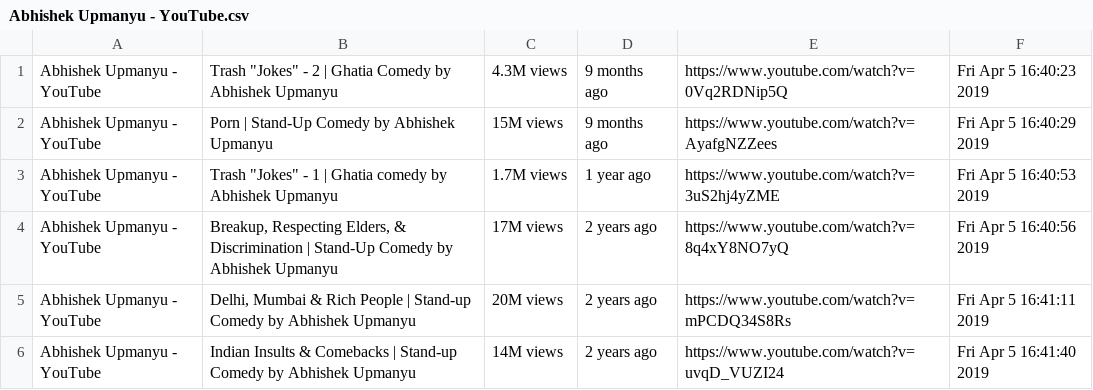
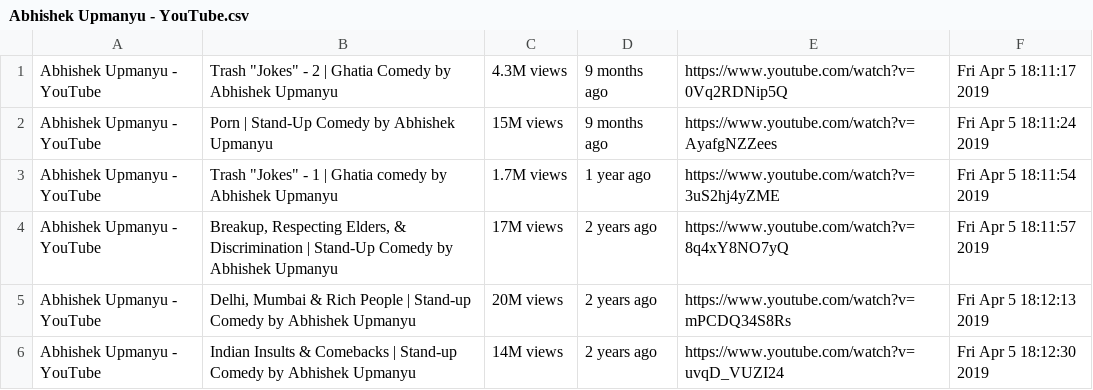
Before and after one commit to ranjanalok3796/youtube_crawler, a CSV file: Video_Links/Abhishek Upmanyu - YouTube.csv, drawn as a sheet.

```diff
--- a/Video_Links/Abhishek Upmanyu - YouTube.csv
+++ b/Video_Links/Abhishek Upmanyu - YouTube.csv
@@ -1,6 +1,6 @@
-Abhishek Upmanyu - YouTube,"Trash ""Jokes"" - 2 | Ghatia Comedy by Abhishek Upmanyu",4.3M views,9 months ago,https://www.youtube.com/watch?v=0Vq2RDNip5Q,Fri Apr  5 16:40:23 2019
-Abhishek Upmanyu - YouTube,Porn | Stand-Up Comedy by Abhishek Upmanyu,15M views,9 months ago,https://www.youtube.com/watch?v=AyafgNZZees,Fri Apr  5 16:40:29 2019
-Abhishek Upmanyu - YouTube,"Trash ""Jokes"" - 1 | Ghatia comedy by Abhishek Upmanyu",1.7M views,1 year ago,https://www.youtube.com/watch?v=3uS2hj4yZME,Fri Apr  5 16:40:53 2019
-Abhishek Upmanyu - YouTube,"Breakup, Respecting Elders, & Discrimination | Stand-Up Comedy by Abhishek Upmanyu",17M views,2 years ago,https://www.youtube.com/watch?v=8q4xY8NO7yQ,Fri Apr  5 16:40:56 2019
-Abhishek Upmanyu - YouTube,"Delhi, Mumbai & Rich People | Stand-up Comedy by Abhishek Upmanyu",20M views,2 years ago,https://www.youtube.com/watch?v=mPCDQ34S8Rs,Fri Apr  5 16:41:11 2019
-Abhishek Upmanyu - YouTube,Indian Insults & Comebacks | Stand-up Comedy by Abhishek Upmanyu,14M views,2 years ago,https://www.youtube.com/watch?v=uvqD_VUZI24,Fri Apr  5 16:41:40 2019
+Abhishek Upmanyu - YouTube,"Trash ""Jokes"" - 2 | Ghatia Comedy by Abhishek Upmanyu",4.3M views,9 months ago,https://www.youtube.com/watch?v=0Vq2RDNip5Q,Fri Apr  5 18:11:17 2019
+Abhishek Upmanyu - YouTube,Porn | Stand-Up Comedy by Abhishek Upmanyu,15M views,9 months ago,https://www.youtube.com/watch?v=AyafgNZZees,Fri Apr  5 18:11:24 2019
+Abhishek Upmanyu - YouTube,"Trash ""Jokes"" - 1 | Ghatia comedy by Abhishek Upmanyu",1.7M views,1 year ago,https://www.youtube.com/watch?v=3uS2hj4yZME,Fri Apr  5 18:11:54 2019
+Abhishek Upmanyu - YouTube,"Breakup, Respecting Elders, & Discrimination | Stand-Up Comedy by Abhishek Upmanyu",17M views,2 years ago,https://www.youtube.com/watch?v=8q4xY8NO7yQ,Fri Apr  5 18:11:57 2019
+Abhishek Upmanyu - YouTube,"Delhi, Mumbai & Rich People | Stand-up Comedy by Abhishek Upmanyu",20M views,2 years ago,https://www.youtube.com/watch?v=mPCDQ34S8Rs,Fri Apr  5 18:12:13 2019
+Abhishek Upmanyu - YouTube,Indian Insults & Comebacks | Stand-up Comedy by Abhishek Upmanyu,14M views,2 years ago,https://www.youtube.com/watch?v=uvqD_VUZI24,Fri Apr  5 18:12:30 2019
```
Also changed, not shown: Video_Links/India in Pixels - YouTube.csv, download_error.csv, 5 other files.
